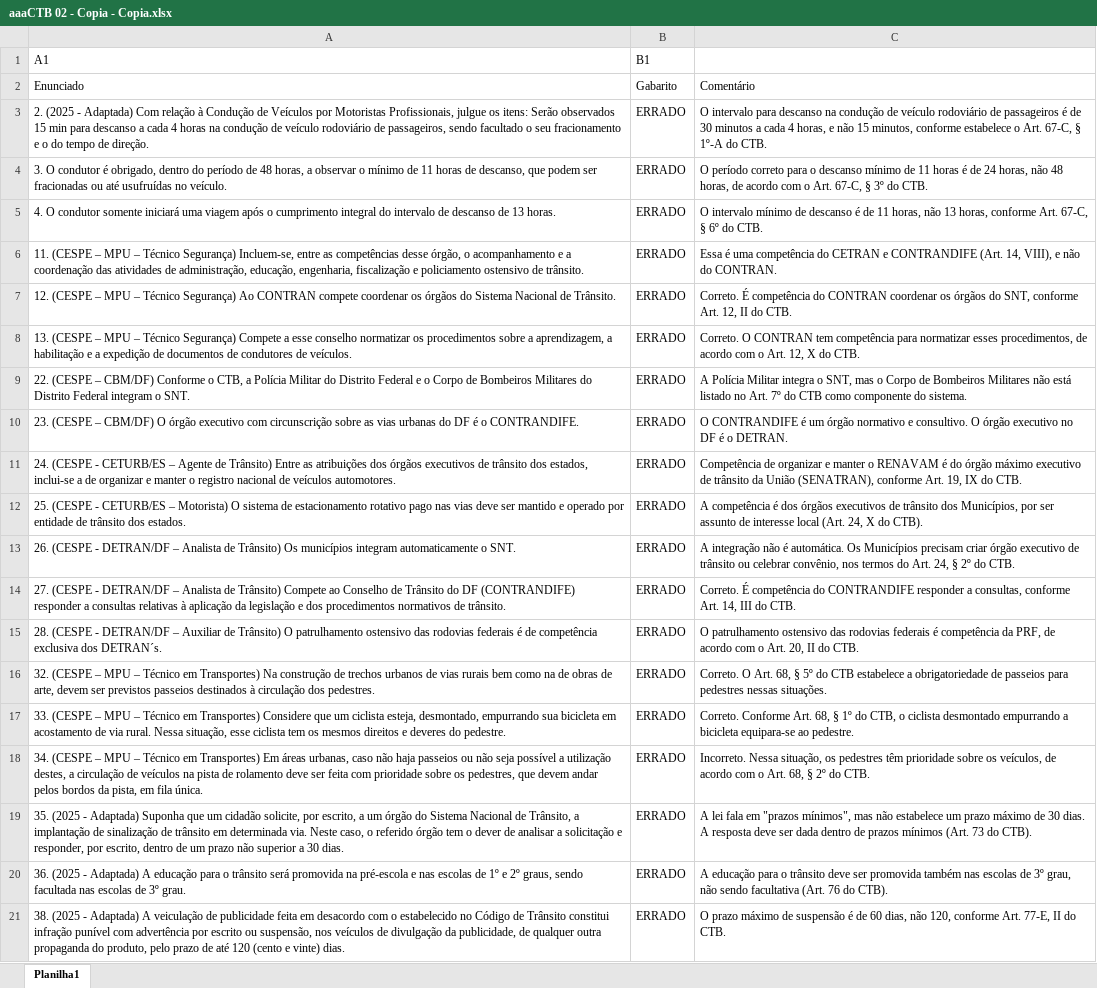
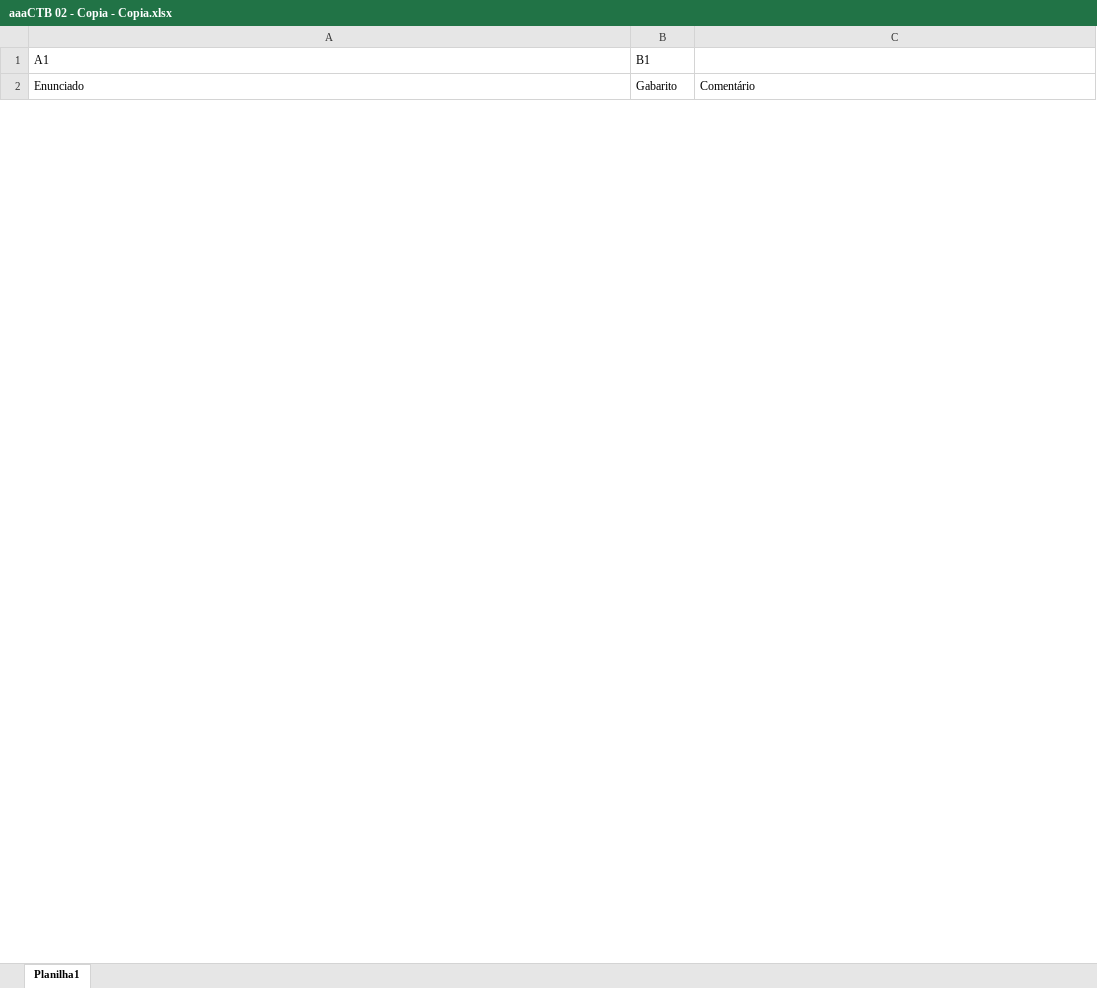
Before and after one commit to attilacp/patrol-game, an Excel workbook: assuntos/aaaCTB 02 - Copia - Copia.xlsx, sheet Planilha1, drawn as a sheet; only a part is shown; values as stored, in another font and other column widths than the file's, no borders; removed rows and columns are numbered as before the commit, all else as after; the diff covers the shown part only; the diff names each change by its address in the sheet, - before the commit and + after, or states it on an @@ line.

```diff
--- a/assuntos/aaaCTB 02 - Copia - Copia.xlsx (sheet Planilha1)
+++ b/assuntos/aaaCTB 02 - Copia - Copia.xlsx (sheet Planilha1)
-row 3: 2. (2025 - Adaptada) Com relação à Condução de Veículos por Motoristas Profissionais, julgue os itens: Serão observados 15 min para descanso a cada 4 horas na condução de veículo rodoviário de passageiros, sendo facultado o seu fracionamento e o do tempo de direção. | ERRADO | O intervalo para descanso na condução de veículo rodoviário de passageiros é de 30 minutos a cada 4 horas, e não 15 minutos, conforme estabelece o Art. 67-C, § 1º-A do CTB.
-row 4: 3. O condutor é obrigado, dentro do período de 48 horas, a observar o mínimo de 11 horas de descanso, que podem ser fracionadas ou até usufruídas no veículo. | ERRADO | O período correto para o descanso mínimo de 11 horas é de 24 horas, não 48 horas, de acordo com o Art. 67-C, § 3º do CTB.
-row 5: 4. O condutor somente iniciará uma viagem após o cumprimento integral do intervalo de descanso de 13 horas. | ERRADO | O intervalo mínimo de descanso é de 11 horas, não 13 horas, conforme Art. 67-C, § 6º do CTB.
-row 6: 11. (CESPE – MPU – Técnico Segurança) Incluem-se, entre as competências desse órgão, o acompanhamento e a coordenação das atividades de administração, educação, engenharia, fiscalização e policiamento ostensivo de trânsito. | ERRADO | Essa é uma competência do CETRAN e CONTRANDIFE (Art. 14, VIII), e não do CONTRAN.
-row 7: 12. (CESPE – MPU – Técnico Segurança) Ao CONTRAN compete coordenar os órgãos do Sistema Nacional de Trânsito. | ERRADO | Correto. É competência do CONTRAN coordenar os órgãos do SNT, conforme Art. 12, II do CTB.
-row 8: 13. (CESPE – MPU – Técnico Segurança) Compete a esse conselho normatizar os procedimentos sobre a aprendizagem, a habilitação e a expedição de documentos de condutores de veículos. | ERRADO | Correto. O CONTRAN tem competência para normatizar esses procedimentos, de acordo com o Art. 12, X do CTB.
-row 9: 22. (CESPE – CBM/DF) Conforme o CTB, a Polícia Militar do Distrito Federal e o Corpo de Bombeiros Militares do Distrito Federal integram o SNT. | ERRADO | A Polícia Militar integra o SNT, mas o Corpo de Bombeiros Militares não está listado no Art. 7º do CTB como componente do sistema.
-row 10: 23. (CESPE – CBM/DF) O órgão executivo com circunscrição sobre as vias urbanas do DF é o CONTRANDIFE. | ERRADO | O CONTRANDIFE é um órgão normativo e consultivo. O órgão executivo no DF é o DETRAN.
-row 11: 24. (CESPE - CETURB/ES – Agente de Trânsito) Entre as atribuições dos órgãos executivos de trânsito dos estados, inclui-se a de organizar e manter o registro nacional de veículos automotores. | ERRADO | Competência de organizar e manter o RENAVAM é do órgão máximo executivo de trânsito da União (SENATRAN), conforme Art. 19, IX do CTB.
-row 12: 25. (CESPE - CETURB/ES – Motorista) O sistema de estacionamento rotativo pago nas vias deve ser mantido e operado por entidade de trânsito dos estados. | ERRADO | A competência é dos órgãos executivos de trânsito dos Municípios, por ser assunto de interesse local (Art. 24, X do CTB).
-row 13: 26. (CESPE - DETRAN/DF – Analista de Trânsito) Os municípios integram automaticamente o SNT. | ERRADO | A integração não é automática. Os Municípios precisam criar órgão executivo de trânsito ou celebrar convênio, nos termos do Art. 24, § 2º do CTB.
-row 14: 27. (CESPE - DETRAN/DF – Analista de Trânsito) Compete ao Conselho de Trânsito do DF (CONTRANDIFE) responder a consultas relativas à aplicação da legislação e dos procedimentos normativos de trânsito. | ERRADO | Correto. É competência do CONTRANDIFE responder a consultas, conforme Art. 14, III do CTB.
-row 15: 28. (CESPE - DETRAN/DF – Auxiliar de Trânsito) O patrulhamento ostensivo das rodovias federais é de competência exclusiva dos DETRAN´s. | ERRADO | O patrulhamento ostensivo das rodovias federais é competência da PRF, de acordo com o Art. 20, II do CTB.
-row 16: 32. (CESPE – MPU – Técnico em Transportes) Na construção de trechos urbanos de vias rurais bem como na de obras de arte, devem ser previstos passeios destinados à circulação dos pedestres. | ERRADO | Correto. O Art. 68, § 5º do CTB estabelece a obrigatoriedade de passeios para pedestres nessas situações.
-row 17: 33. (CESPE – MPU – Técnico em Transportes) Considere que um ciclista esteja, desmontado, empurrando sua bicicleta em acostamento de via rural. Nessa situação, esse ciclista tem os mesmos direitos e deveres do pedestre. | ERRADO | Correto. Conforme Art. 68, § 1º do CTB, o ciclista desmontado empurrando a bicicleta equipara-se ao pedestre.
-row 18: 34. (CESPE – MPU – Técnico em Transportes) Em áreas urbanas, caso não haja passeios ou não seja possível a utilização destes, a circulação de veículos na pista de rolamento deve ser feita com prioridade sobre os pedestres, que devem andar pelos bordos da pista, em fila única. | ERRADO | Incorreto. Nessa situação, os pedestres têm prioridade sobre os veículos, de acordo com o Art. 68, § 2º do CTB.
-row 19: 35. (2025 - Adaptada) Suponha que um cidadão solicite, por escrito, a um órgão do Sistema Nacional de Trânsito, a implantação de sinalização de trânsito em determinada via. Neste caso, o referido órgão tem o dever de analisar a solicitação e responder, por escrito, dentro de um prazo não superior a 30 dias. | ERRADO | A lei fala em "prazos mínimos", mas não estabelece um prazo máximo de 30 dias. A resposta deve ser dada dentro de prazos mínimos (Art. 73 do CTB).
-row 20: 36. (2025 - Adaptada) A educação para o trânsito será promovida na pré-escola e nas escolas de 1º e 2º graus, sendo facultada nas escolas de 3º grau. | ERRADO | A educação para o trânsito deve ser promovida também nas escolas de 3º grau, não sendo facultativa (Art. 76 do CTB).
-row 21: 38. (2025 - Adaptada) A veiculação de publicidade feita em desacordo com o estabelecido no Código de Trânsito constitui infração punível com advertência por escrito ou suspensão, nos veículos de divulgação da publicidade, de qualquer outra propaganda do produto, pelo prazo de até 120 (cento e vinte) dias. | ERRADO | O prazo máximo de suspensão é de 60 dias, não 120, conforme Art. 77-E, II do CTB.
```
Also changed, not shown: 38 added rows and 19 removed rows elsewhere in this sheet, 2 other files.
